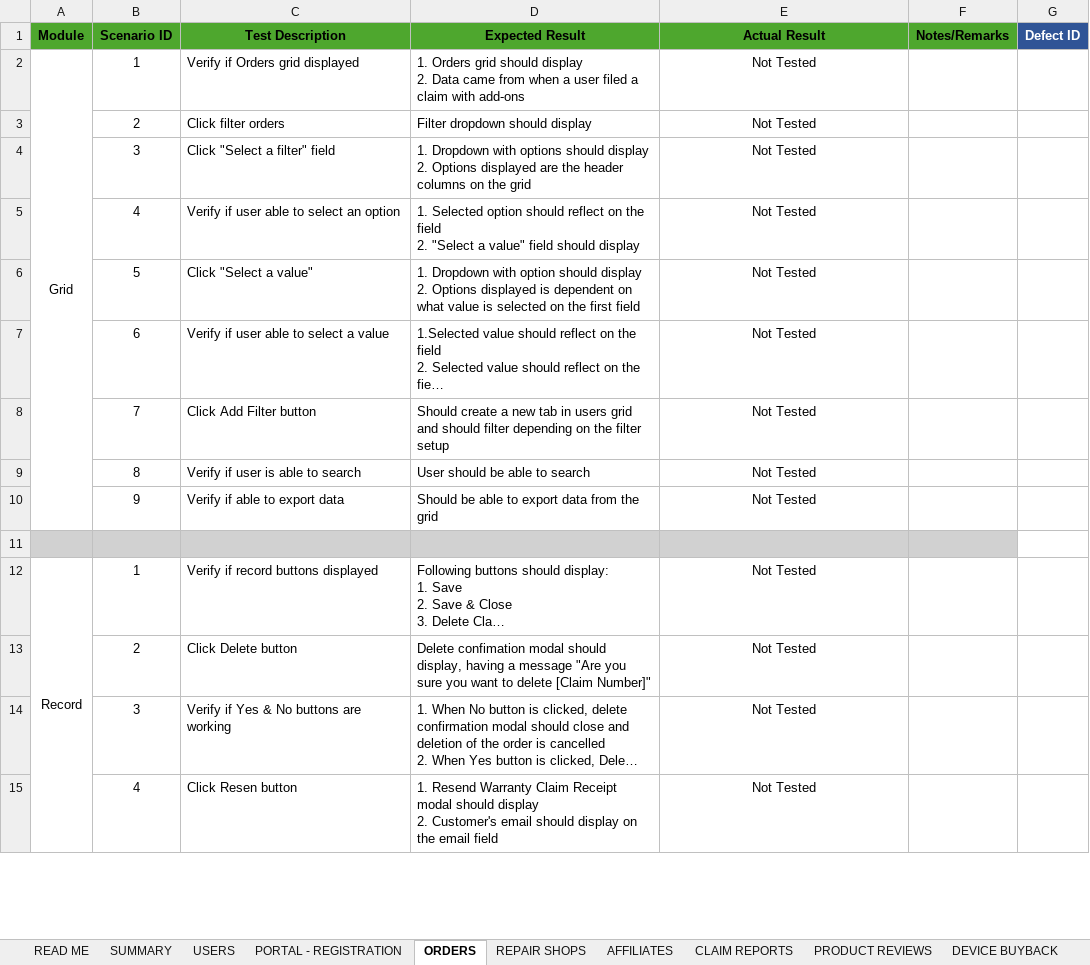
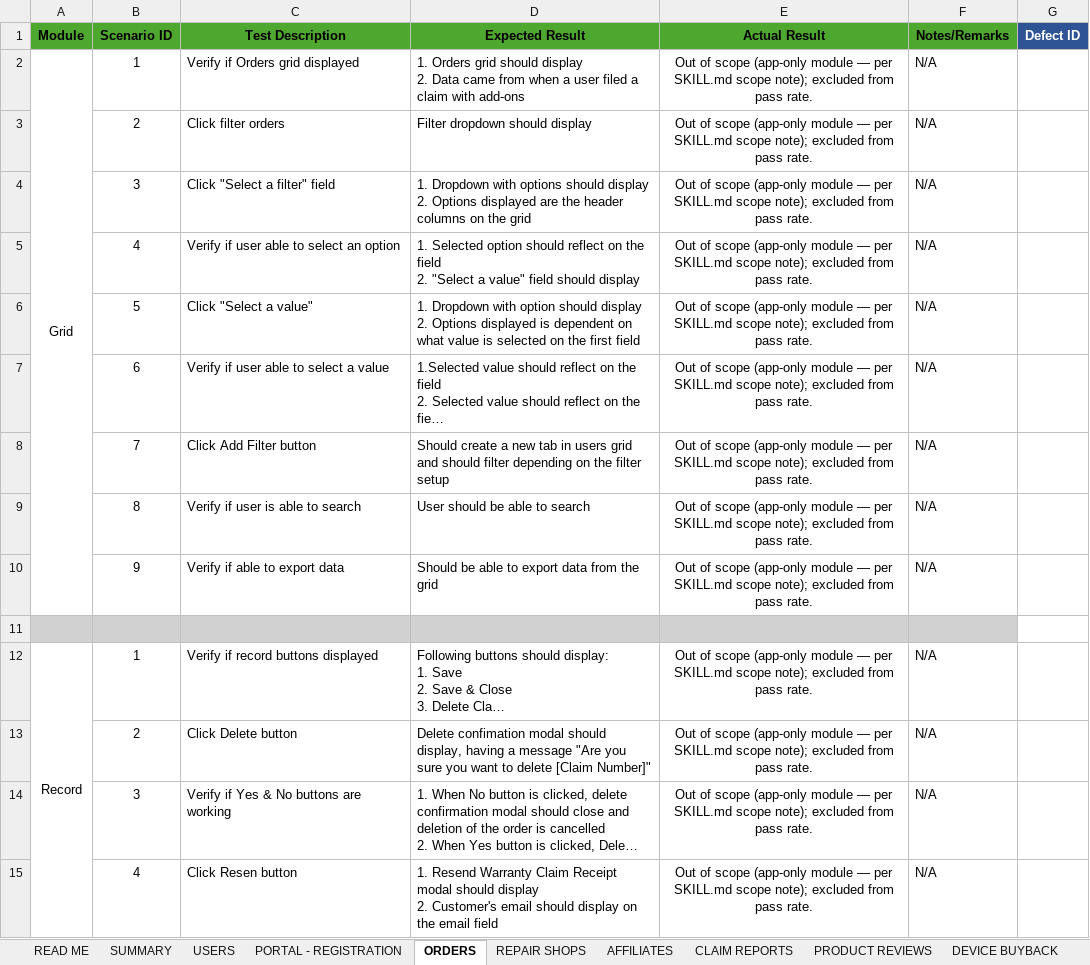
Before and after one commit to DNAMicro/pm-instaprotek, an Excel workbook: Insta-testing/Regression_QA_Log_QA-2026-07-20.xlsx, sheet ORDERS, drawn as a sheet; only a part is shown; long unchanged cells end in …; values as stored, in another font and other column widths than the file's, no borders; conditional formats not drawn; the diff covers the shown part only; the diff names each change by its address in the sheet, - before the commit and + after, or states it on an @@ line.

```diff
--- a/Insta-testing/Regression_QA_Log_QA-2026-07-20.xlsx (sheet ORDERS)
+++ b/Insta-testing/Regression_QA_Log_QA-2026-07-20.xlsx (sheet ORDERS)
-E2:E10 (Actual Result): Not Tested
+E2:E10 (Actual Result): Out of scope (app-only module — per SKILL.md scope note); excluded from pass rate.
-F2:F10 (Notes/Remarks): (empty)
+F2:F10 (Notes/Remarks): N/A
-E12:E15 (Actual Result): Not Tested
+E12:E15 (Actual Result): Out of scope (app-only module — per SKILL.md scope note); excluded from pass rate.
-F12:F15 (Notes/Remarks): (empty)
+F12:F15 (Notes/Remarks): N/A
```
Also changed, not shown: 116 edited cells elsewhere in this sheet, sheet PRODUCT REVIEWS, sheet DEVICE BUYBACK, sheet SETTINGS - SUPPORT, sheet SETTINGS - SHARE, sheet SETTINGS - LANGUAGE, sheet SETTINGS-REVIEW QUESTIONS, 7 more sheets, 25 other files.
